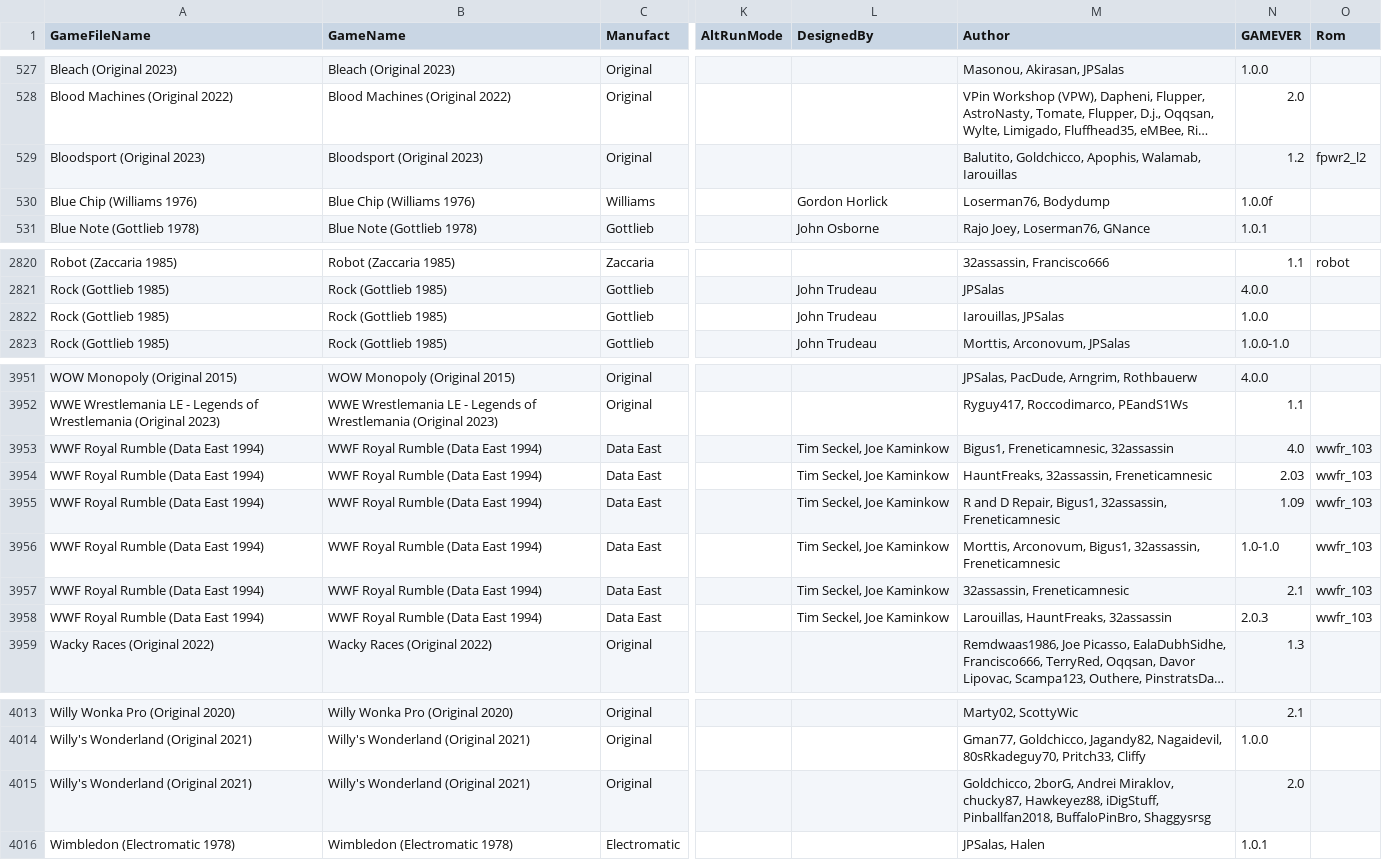
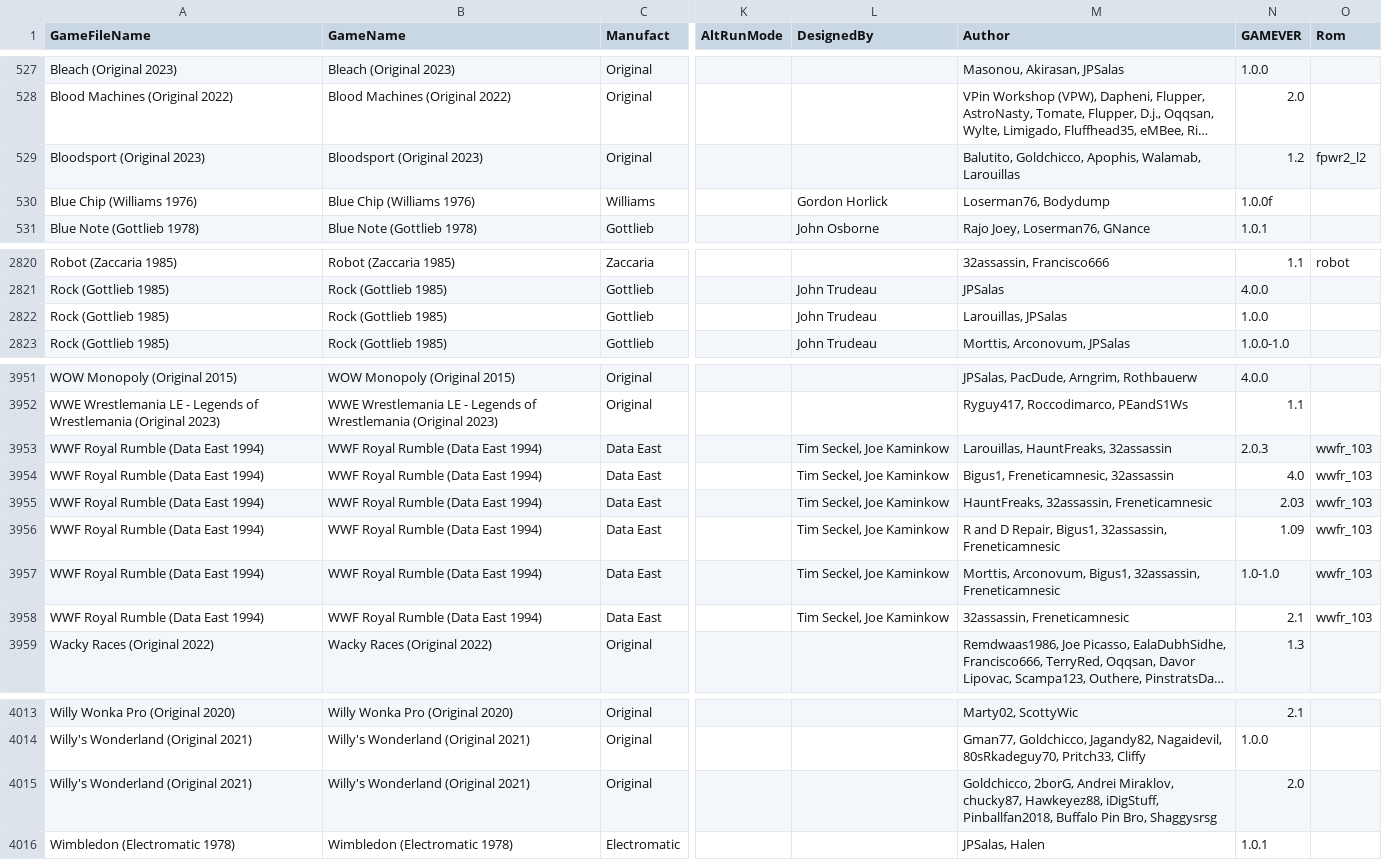
Before and after one commit to VirtualPinballSpreadsheet/vps-db, a CSV file: db/puplookup.csv, drawn as a sheet; only a part is shown, gaps mark what is left out; long unchanged cells end in …; the diff names each change by its address in the sheet, - before the commit and + after, or states it on an @@ line.

Commit message:
UPDATE DB: (27ad110) GAME:Dl0GyuuP - Updated Rock

```diff
--- a/db/puplookup.csv
+++ b/db/puplookup.csv
-M529 (Author): …Apophis, Walamab, Iarouillas
+M529 (Author): …Apophis, Walamab, Larouillas
-M2822 (Author): Iarouillas, JPSalas
+M2822 (Author): Larouillas, JPSalas
@@ row 3958 moved to row 3953: WWF Royal Rumble (Data East 1994) @@
-M4015 (Author): …iDigStuff, Pinballfan2018, BuffaloPinBro, Shaggysrsg
+M4015 (Author): …iDigStuff, Pinballfan2018, Buffalo Pin Bro, Shaggysrsg
```
Also changed, not shown: 1 other file.
